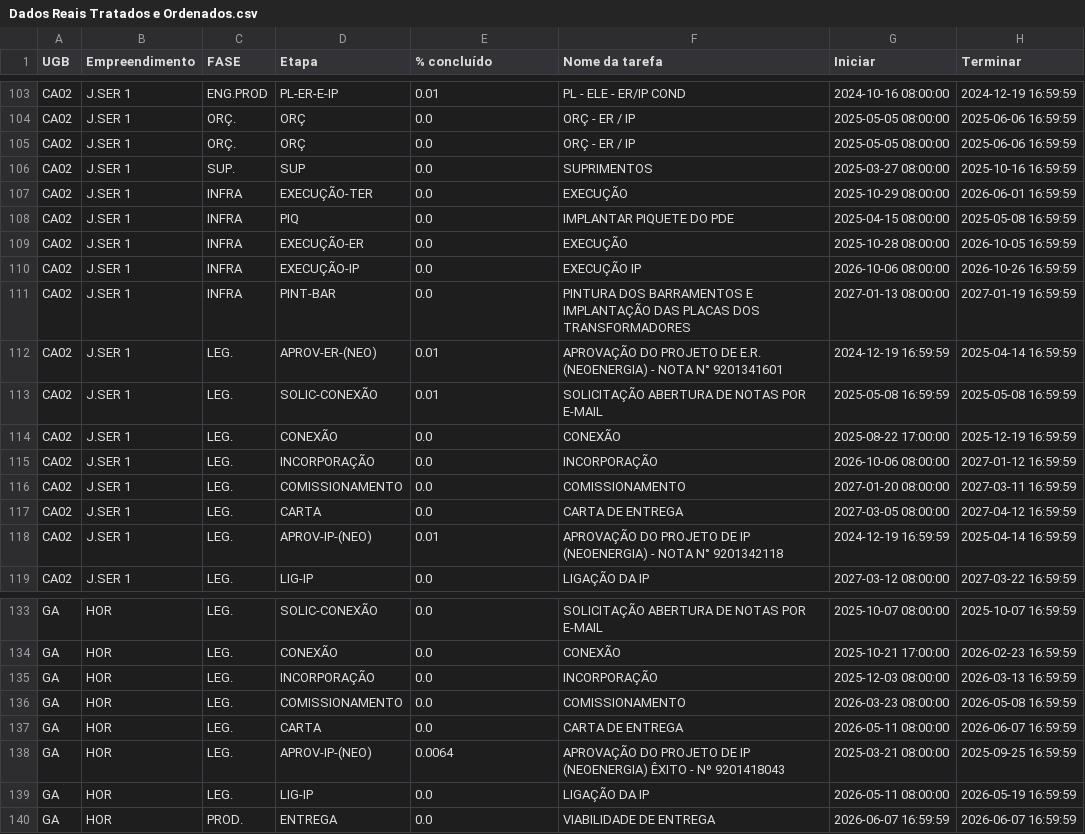
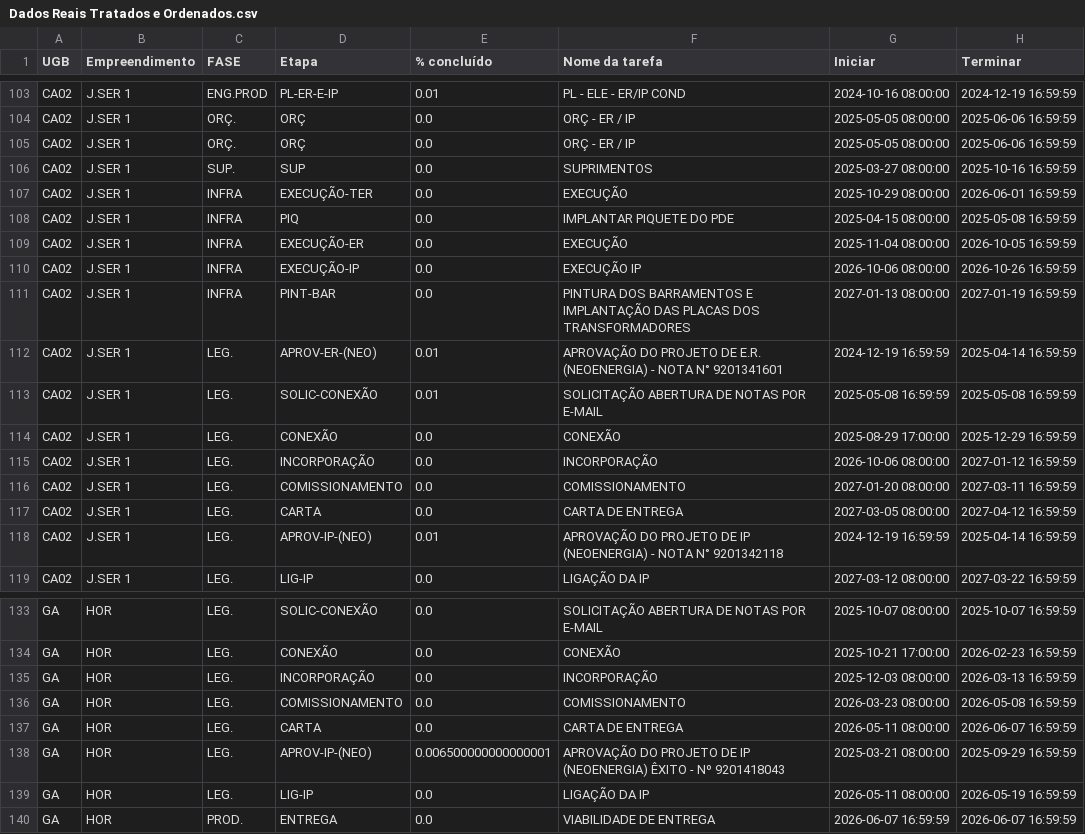
Before and after one commit to V-M-planejamento/NEOENERGIA, a CSV file: Dados Reais Tratados e Ordenados.csv, drawn as a sheet; only a part is shown, gaps mark what is left out.

```diff
--- a/Dados Reais Tratados e Ordenados.csv
+++ b/Dados Reais Tratados e Ordenados.csv
@@ -108,3 +108,3 @@ CA02,J.SER 1,INFRA,EXECUÇÃO-TER,0.0,EXECUÇÃO,2025-10-29 08:00:00,2026-06-01
 CA02,J.SER 1,INFRA,PIQ,0.0,IMPLANTAR PIQUETE DO PDE,2025-04-15 08:00:00,2025-05-08 16:59:59
-CA02,J.SER 1,INFRA,EXECUÇÃO-ER,0.0,EXECUÇÃO,2025-10-28 08:00:00,2026-10-05 16:59:59
+CA02,J.SER 1,INFRA,EXECUÇÃO-ER,0.0,EXECUÇÃO,2025-11-04 08:00:00,2026-10-05 16:59:59
 CA02,J.SER 1,INFRA,EXECUÇÃO-IP,0.0,EXECUÇÃO IP,2026-10-06 08:00:00,2026-10-26 16:59:59
@@ -113,3 +113,3 @@ CA02,J.SER 1,LEG.,APROV-ER-(NEO),0.01,APROVAÇÃO DO PROJETO DE E.R. (NEOENERGIA
 CA02,J.SER 1,LEG.,SOLIC-CONEXÃO,0.01,SOLICITAÇÃO ABERTURA DE NOTAS POR E-MAIL,2025-05-08 16:59:59,2025-05-08 16:59:59
-CA02,J.SER 1,LEG.,CONEXÃO,0.0,CONEXÃO,2025-08-22 17:00:00,2025-12-19 16:59:59
+CA02,J.SER 1,LEG.,CONEXÃO,0.0,CONEXÃO,2025-08-29 17:00:00,2025-12-29 16:59:59
 CA02,J.SER 1,LEG.,INCORPORAÇÃO,0.0,INCORPORAÇÃO,2026-10-06 08:00:00,2027-01-12 16:59:59
@@ -137,3 +137,3 @@ GA,HOR,LEG.,COMISSIONAMENTO,0.0,COMISSIONAMENTO,2026-03-23 08:00:00,2026-05-08 1
 GA,HOR,LEG.,CARTA,0.0,CARTA DE ENTREGA,2026-05-11 08:00:00,2026-06-07 16:59:59
-GA,HOR,LEG.,APROV-IP-(NEO),0.0064,APROVAÇÃO DO PROJETO DE IP (NEOENERGIA) ÊXITO - Nº 9201418043,2025-03-21 08:00:00,2025-09-25 16:59:59
+GA,HOR,LEG.,APROV-IP-(NEO),0.006500000000000001,APROVAÇÃO DO PROJETO DE IP (NEOENERGIA) ÊXITO - Nº 9201418043,2025-03-21 08:00:00,2025-09-29 16:59:59
 GA,HOR,LEG.,LIG-IP,0.0,LIGAÇÃO DA IP,2026-05-11 08:00:00,2026-05-19 16:59:59
```
Also changed, not shown: 2 other files.
